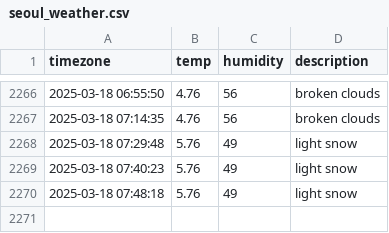
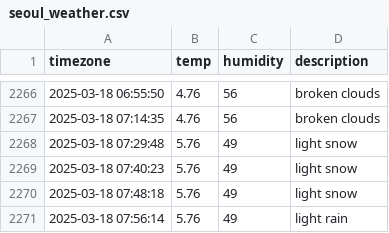
Before and after one commit to sondawon1216/seoul_weather, a CSV file: seoul_weather.csv, drawn as a sheet; only a part is shown, gaps mark what is left out; the diff names each change by its address in the sheet, - before the commit and + after, or states it on an @@ line.

```diff
--- a/seoul_weather.csv
+++ b/seoul_weather.csv
+row 2271: 2025-03-18 07:56:14 | 5.76 | 49 | light rain
```
